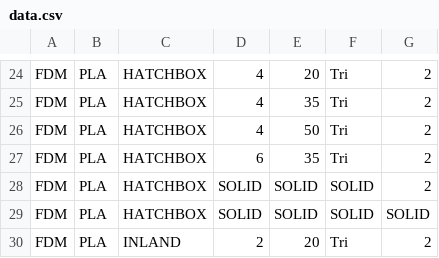
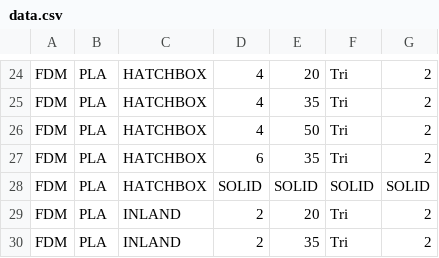
Before and after one commit to 3DMaterials/3DMaterials.github.io, a CSV file: data.csv, drawn as a sheet; only a part is shown, gaps mark what is left out; the shorter side is filled out with more unchanged rows; the diff names each change by its address in the sheet, - before the commit and + after, or states it on an @@ line.

```diff
--- a/data.csv
+++ b/data.csv
-row 28: FDM | PLA | HATCHBOX | SOLID | SOLID | SOLID | 2
```
Also changed, not shown: 16 other files.
